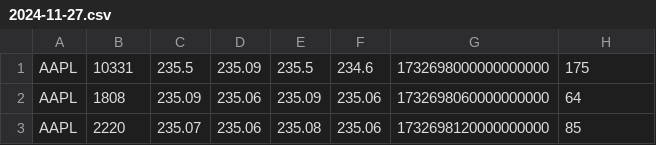
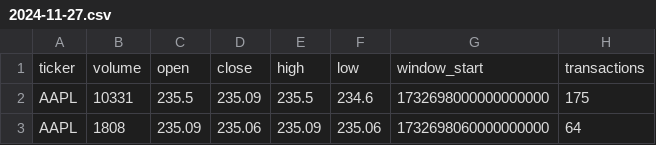
Before and after one commit to lazerlabs/myTransformers, a CSV file: dataset/2024-11-27.csv, drawn as a sheet; only a part is shown; the shorter side is filled out with more unchanged rows.

```diff
--- a/dataset/2024-11-27.csv
+++ b/dataset/2024-11-27.csv
@@ -1 +1,2 @@
+ticker,volume,open,close,high,low,window_start,transactions
 AAPL,10331,235.5,235.09,235.5,234.6,1732698000000000000,175
```
Also changed, not shown: dataset/2025-01-08.csv, 9 other files.
